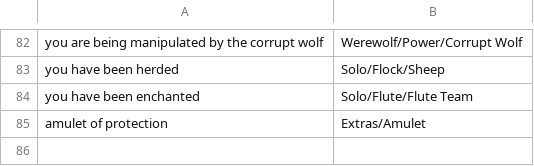
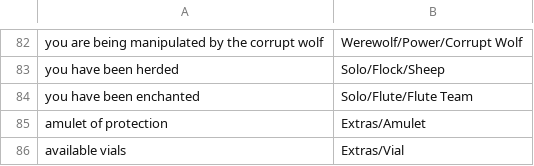
Before and after one commit to WerewolvesRevamped/Werewolves-Icons, a CSV file: replacements.csv, drawn as a sheet; only a part is shown, gaps mark what is left out; the diff names each change by its address in the sheet, - before the commit and + after, or states it on an @@ line.

Commit message:
Update replacements.csv

```diff
--- a/replacements.csv
+++ b/replacements.csv
+row 86: available vials | Extras/Vial
```
